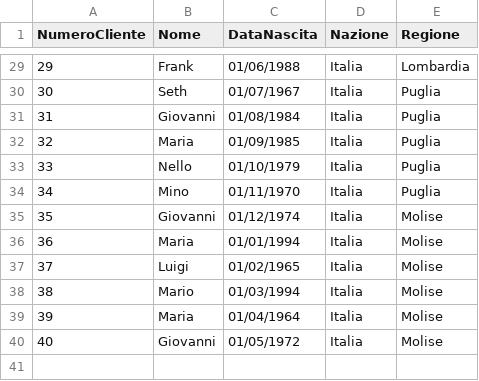
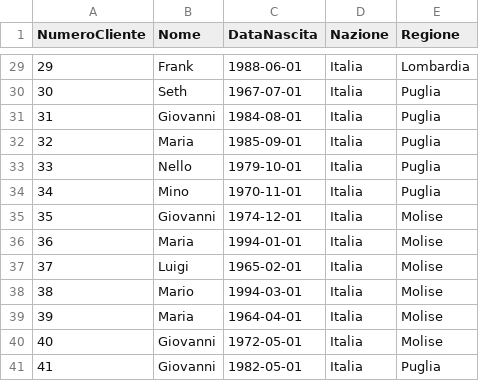
Before and after one commit to iantomasinicola/CorsoPython, a CSV file: File/Clienti.csv, drawn as a sheet; only a part is shown, gaps mark what is left out; the diff covers the shown part only.

```diff
--- a/File/Clienti.csv
+++ b/File/Clienti.csv
@@ -29,12 +29,13 @@
-29;Frank;01/06/1988;Italia;Lombardia
-30;Seth;01/07/1967;Italia;Puglia
-31;Giovanni;01/08/1984;Italia;Puglia
-32;Maria;01/09/1985;Italia;Puglia
-33;Nello;01/10/1979;Italia;Puglia
-34;Mino;01/11/1970;Italia;Puglia
-35;Giovanni;01/12/1974;Italia;Molise
-36;Maria;01/01/1994;Italia;Molise
-37;Luigi;01/02/1965;Italia;Molise
-38;Mario;01/03/1994;Italia;Molise
-39;Maria;01/04/1964;Italia;Molise
-40;Giovanni;01/05/1972;Italia;Molise
+29;Frank;1988-06-01;Italia;Lombardia
+30;Seth;1967-07-01;Italia;Puglia
+31;Giovanni;1984-08-01;Italia;Puglia
+32;Maria;1985-09-01;Italia;Puglia
+33;Nello;1979-10-01;Italia;Puglia
+34;Mino;1970-11-01;Italia;Puglia
+35;Giovanni;1974-12-01;Italia;Molise
+36;Maria;1994-01-01;Italia;Molise
+37;Luigi;1965-02-01;Italia;Molise
+38;Mario;1994-03-01;Italia;Molise
+39;Maria;1964-04-01;Italia;Molise
+40;Giovanni;1972-05-01;Italia;Molise
+41;Giovanni;1982-05-01;Italia;Puglia
```
Also changed, not shown: 27 edited cells elsewhere in this file.
